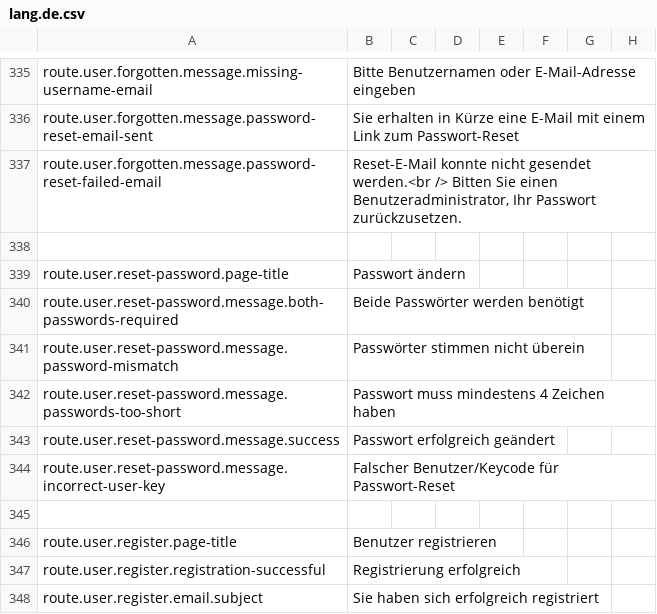
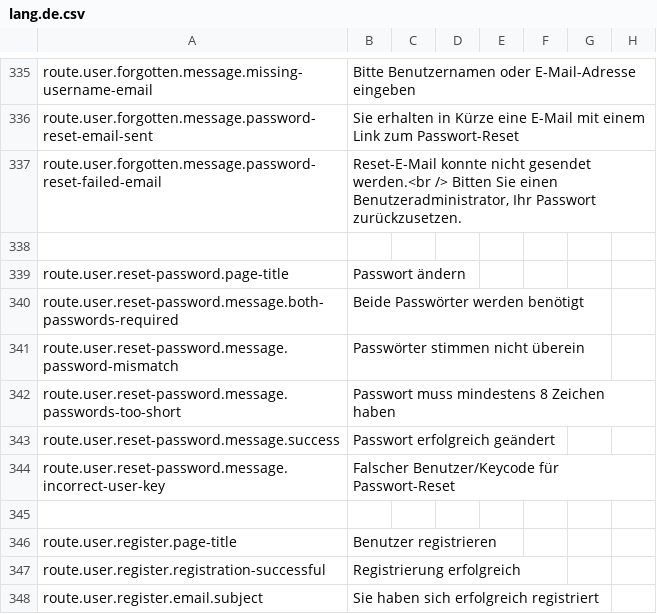
Before and after one commit to outlandishideas/social-monitor, a CSV file: languages/lang.de.csv, drawn as a sheet; only a part is shown, gaps mark what is left out.

Commit message:
Increase minimum password length to 8

```diff
--- a/languages/lang.de.csv
+++ b/languages/lang.de.csv
@@ -341,3 +341,3 @@ route.user.reset-password.message.both-passwords-required,Beide Passwörter werd
 route.user.reset-password.message.password-mismatch,Passwörter stimmen nicht überein
-route.user.reset-password.message.passwords-too-short,Passwort muss mindestens 4 Zeichen haben
+route.user.reset-password.message.passwords-too-short,Passwort muss mindestens 8 Zeichen haben
 route.user.reset-password.message.success,Passwort erfolgreich geändert
```
